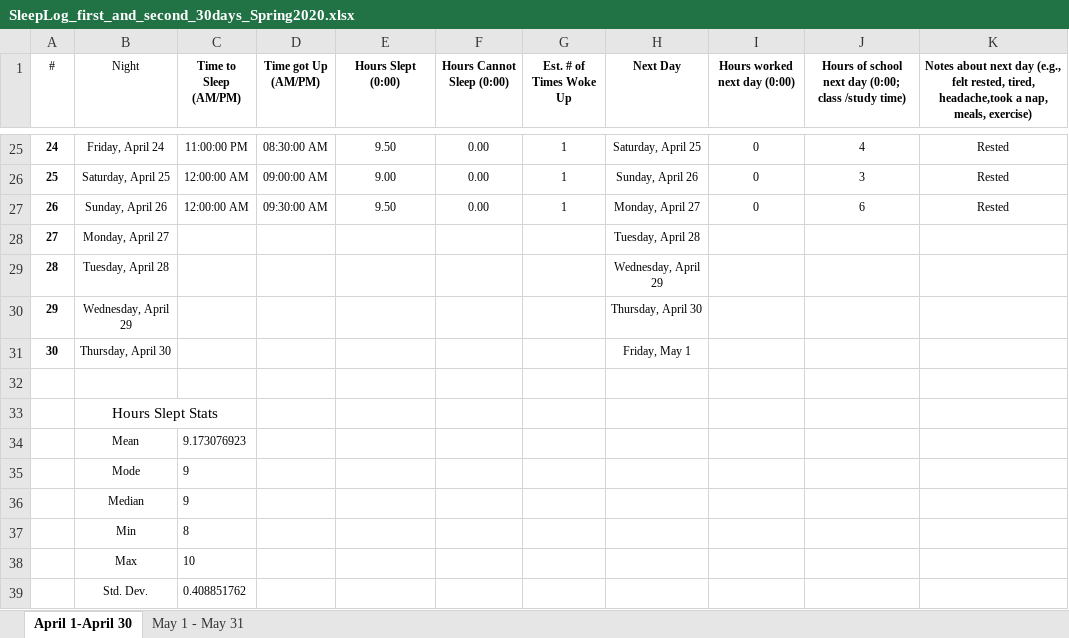
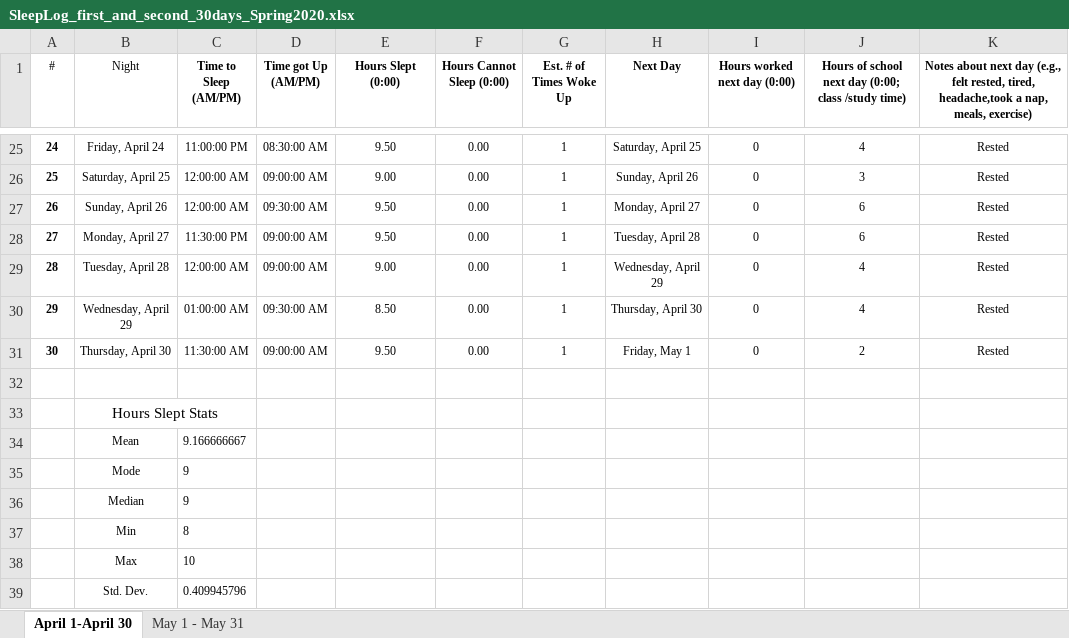
Before and after one commit to ActIII03/CS162, an Excel workbook: unist_286D/doc/sleep_log/SleepLog_first_and_second_30days_Spring2020.xlsx, sheet April 1-April 30, drawn as a sheet; only a part is shown, gaps mark what is left out; values as stored, in another font and other column widths than the file's, no borders; charts and pictures not drawn; the diff names each change by its address in the sheet, - before the commit and + after, or states it on an @@ line.

```diff
--- a/unist_286D/doc/sleep_log/SleepLog_first_and_second_30days_Spring2020.xlsx (sheet April 1-April 30)
+++ b/unist_286D/doc/sleep_log/SleepLog_first_and_second_30days_Spring2020.xlsx (sheet April 1-April 30)
-C28 (Time to Sleep (AM/PM)): (empty)
+C28 (Time to Sleep (AM/PM)): 11:30:00 PM
-D28:D29 (Time got Up (AM/PM)): (empty)
+D28:D29 (Time got Up (AM/PM)): 09:00:00 AM
-E28 (Hours Slept (0:00)): (empty)
+E28 (Hours Slept (0:00)): 9.50
-F28:F31 (Hours Cannot Sleep (0:00)): (empty)
+F28:F31 (Hours Cannot Sleep (0:00)): 0.00
-G28:G31 (Est. # of Times Woke Up): (empty)
+G28:G31 (Est. # of Times Woke Up): 1
-I28:I31 (Hours worked next day (0:00)): (empty)
+I28:I31 (Hours worked next day (0:00)): 0
-J28: (empty)
+J28: 6
-K28:K31: (empty)
+K28:K31: Rested
-C29 (Time to Sleep (AM/PM)): (empty)
+C29 (Time to Sleep (AM/PM)): 12:00:00 AM
-E29 (Hours Slept (0:00)): (empty)
+E29 (Hours Slept (0:00)): 9.00
-J29:J30: (empty)
+J29:J30: 4
-C30 (Time to Sleep (AM/PM)): (empty)
+C30 (Time to Sleep (AM/PM)): 01:00:00 AM
-D30 (Time got Up (AM/PM)): (empty)
+D30 (Time got Up (AM/PM)): 09:30:00 AM
-E30 (Hours Slept (0:00)): (empty)
+E30 (Hours Slept (0:00)): 8.50
-C31 (Time to Sleep (AM/PM)): (empty)
+C31 (Time to Sleep (AM/PM)): 11:30:00 AM
-D31 (Time got Up (AM/PM)): (empty)
+D31 (Time got Up (AM/PM)): 09:00:00 AM
-E31 (Hours Slept (0:00)): (empty)
+E31 (Hours Slept (0:00)): 9.50
-J31: (empty)
+J31: 2
-C34 (Time to Sleep (AM/PM)): 9.173076923
+C34 (Time to Sleep (AM/PM)): 9.166666667
-C39 (Time to Sleep (AM/PM)): 0.408851762
+C39 (Time to Sleep (AM/PM)): 0.409945796
```
Also changed, not shown: sheet May 1 - May 31, charts or pictures, 17 other files.
